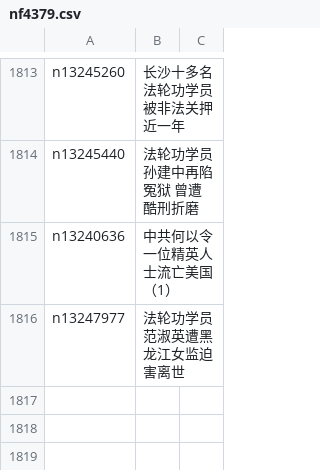
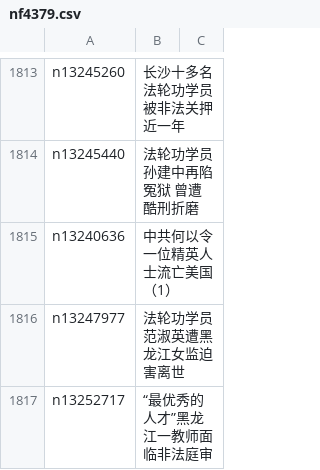
Before and after one commit to easy2view/epoch-special, a CSV file: indexes/nf4379.csv, drawn as a sheet; only a part is shown, gaps mark what is left out; the diff names each change by its address in the sheet, - before the commit and + after, or states it on an @@ line.

```diff
--- a/indexes/nf4379.csv
+++ b/indexes/nf4379.csv
+row 1817: n13252717 | “最优秀的人才”黑龙江一教师面临非法庭审
```
Also changed, not shown: 21 other files.
